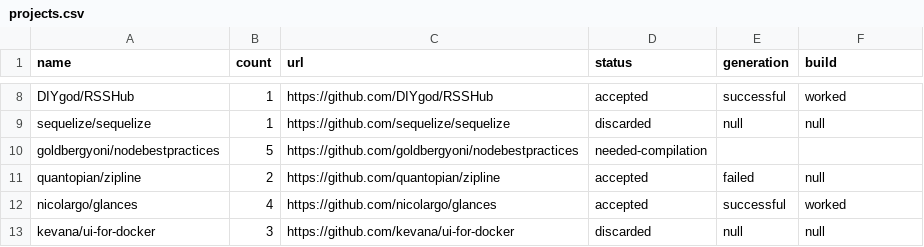
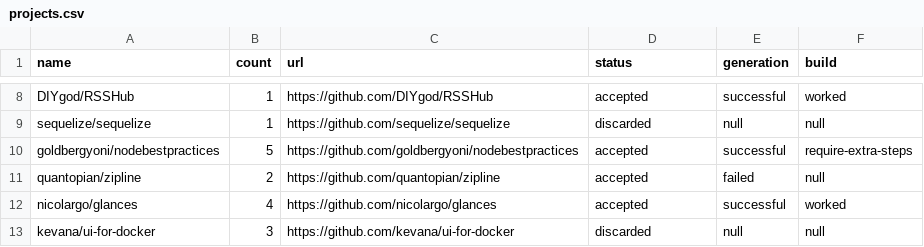
Before and after one commit to Raidenkyu/projects-fetcher, a CSV file: projects.csv, drawn as a sheet; only a part is shown, gaps mark what is left out.

Commit message:
Fixed one entry

```diff
--- a/projects.csv
+++ b/projects.csv
@@ -9,3 +9,3 @@ DIYgod/RSSHub;1;https://github.com/DIYgod/RSSHub;accepted;successful;worked
 sequelize/sequelize;1;https://github.com/sequelize/sequelize;discarded;null;null
-goldbergyoni/nodebestpractices;5;https://github.com/goldbergyoni/nodebestpractices;needed-compilation
+goldbergyoni/nodebestpractices;5;https://github.com/goldbergyoni/nodebestpractices;accepted;successful;require-extra-steps
 quantopian/zipline;2;https://github.com/quantopian/zipline;accepted;failed;null
```
